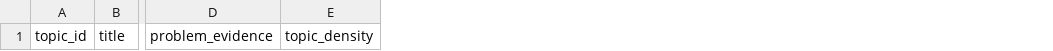
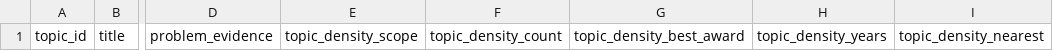
Before and after one commit to zhulehan683-commits/zhengda-research-copilot, a CSV file: templates/topic-scorecard.csv, drawn as a sheet; only a part is shown, gaps mark what is left out; removed rows and columns are numbered as before the commit, all else as after; the diff names each change by its address in the sheet, - before the commit and + after, or states it on an @@ line.

Commit message:
Add award topic density radar and coverage guardrails

```diff
--- a/templates/topic-scorecard.csv
+++ b/templates/topic-scorecard.csv
-column E, row 1: topic_density
+column E, row 1: topic_density_scope
+column F, row 1: topic_density_count
+column G, row 1: topic_density_best_award
+column H, row 1: topic_density_years
+column I, row 1: topic_density_nearest
```
Also changed, not shown: 28 other files.
